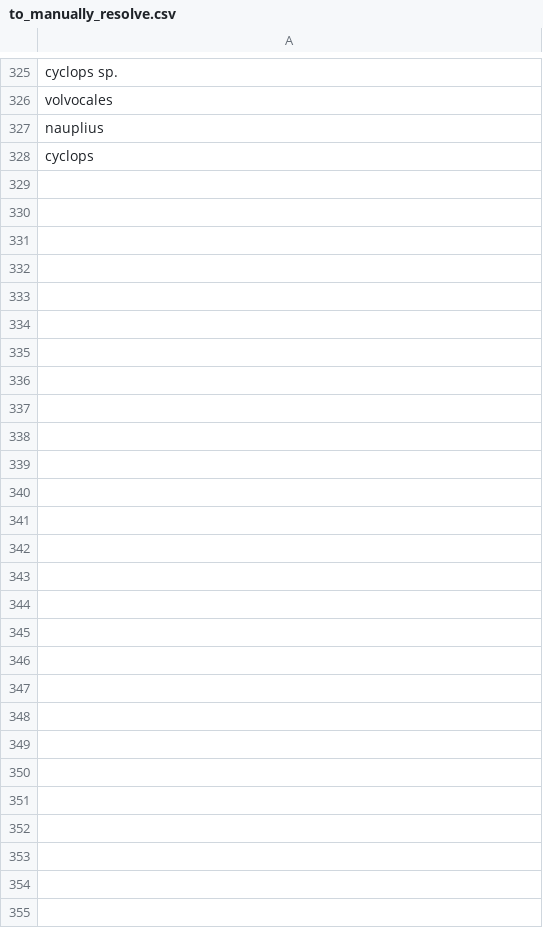
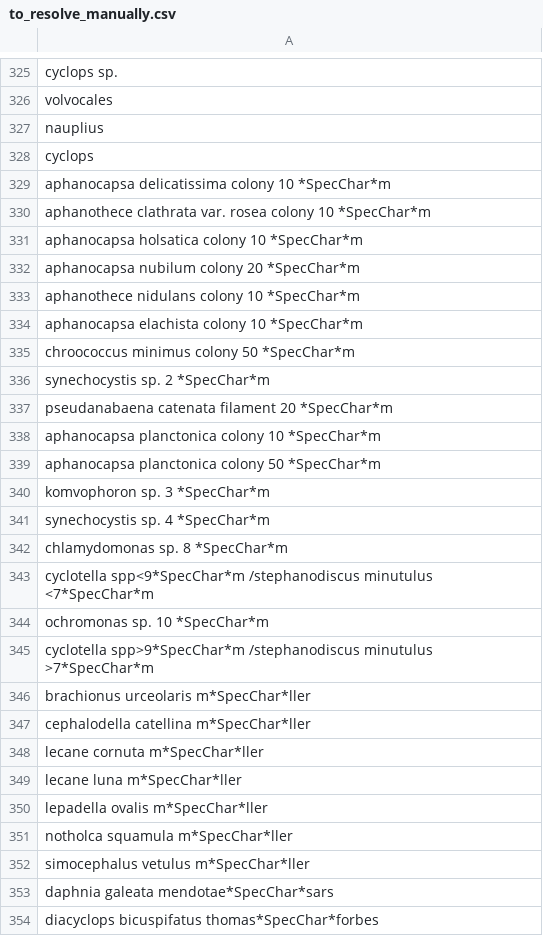
Before and after one commit to Alina-smith/Chapter_1_code, a CSV file: R/Data_outputs/Taxonomy/to_resolve_manually.csv (was R/Data_outputs/Taxonomy/to_manually_resolve.csv), drawn as a sheet; only a part is shown, gaps mark what is left out.

```diff
--- a/R/Data_outputs/Taxonomy/to_manually_resolve.csv
+++ b/R/Data_outputs/Taxonomy/to_resolve_manually.csv
@@ -328 +328,27 @@ nauplius
 cyclops
+aphanocapsa delicatissima colony 10 *SpecChar*m
+aphanothece clathrata var. rosea colony 10 *SpecChar*m
+aphanocapsa holsatica colony 10 *SpecChar*m
+aphanocapsa nubilum colony 20 *SpecChar*m
+aphanothece nidulans colony 10 *SpecChar*m
+aphanocapsa elachista colony 10 *SpecChar*m
+chroococcus minimus colony 50 *SpecChar*m
+synechocystis sp. 2 *SpecChar*m
+pseudanabaena catenata filament 20 *SpecChar*m
+aphanocapsa planctonica colony 10 *SpecChar*m
+aphanocapsa planctonica colony 50 *SpecChar*m
+komvophoron sp. 3 *SpecChar*m
+synechocystis sp. 4 *SpecChar*m
+chlamydomonas sp. 8 *SpecChar*m
+cyclotella spp<9*SpecChar*m /stephanodiscus minutulus <7*SpecChar*m
+ochromonas sp. 10 *SpecChar*m
+cyclotella spp>9*SpecChar*m /stephanodiscus minutulus >7*SpecChar*m
+brachionus urceolaris m*SpecChar*ller
+cephalodella catellina m*SpecChar*ller
+lecane cornuta m*SpecChar*ller
+lecane luna m*SpecChar*ller
+lepadella ovalis m*SpecChar*ller
+notholca squamula m*SpecChar*ller
+simocephalus vetulus m*SpecChar*ller
+daphnia galeata mendotae*SpecChar*sars
+diacyclops bicuspifatus thomas*SpecChar*forbes
```
Also changed, not shown: z.csv, 11 other files.
